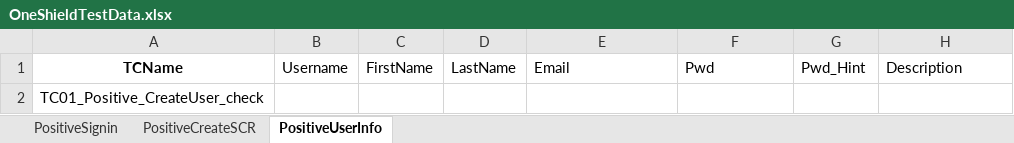
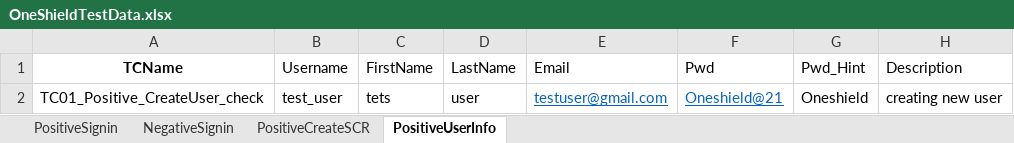
Before and after one commit to ggeetavani/OneShieldDesigner, an Excel workbook: InputFile/OneShieldTestData.xlsx, sheet PositiveUserInfo, drawn as a sheet; values as stored, in another font and other column widths than the file's, no borders; removed rows and columns are numbered as before the commit, all else as after; the diff names each change by its address in the sheet, - before the commit and + after, or states it on an @@ line.

```diff
--- a/InputFile/OneShieldTestData.xlsx (sheet PositiveUserInfo)
+++ b/InputFile/OneShieldTestData.xlsx (sheet PositiveUserInfo)
+sheet tab: NegativeSignin
-row 2: TC01_Positive_CreateUser_check
+row 2: TC01_Positive_CreateUser_check | test_user | tets | user | testuser@gmail.com | Oneshield@21 | Oneshield | creating new user
```
Also changed, not shown: sheet PositiveSignin, 13 other files.
